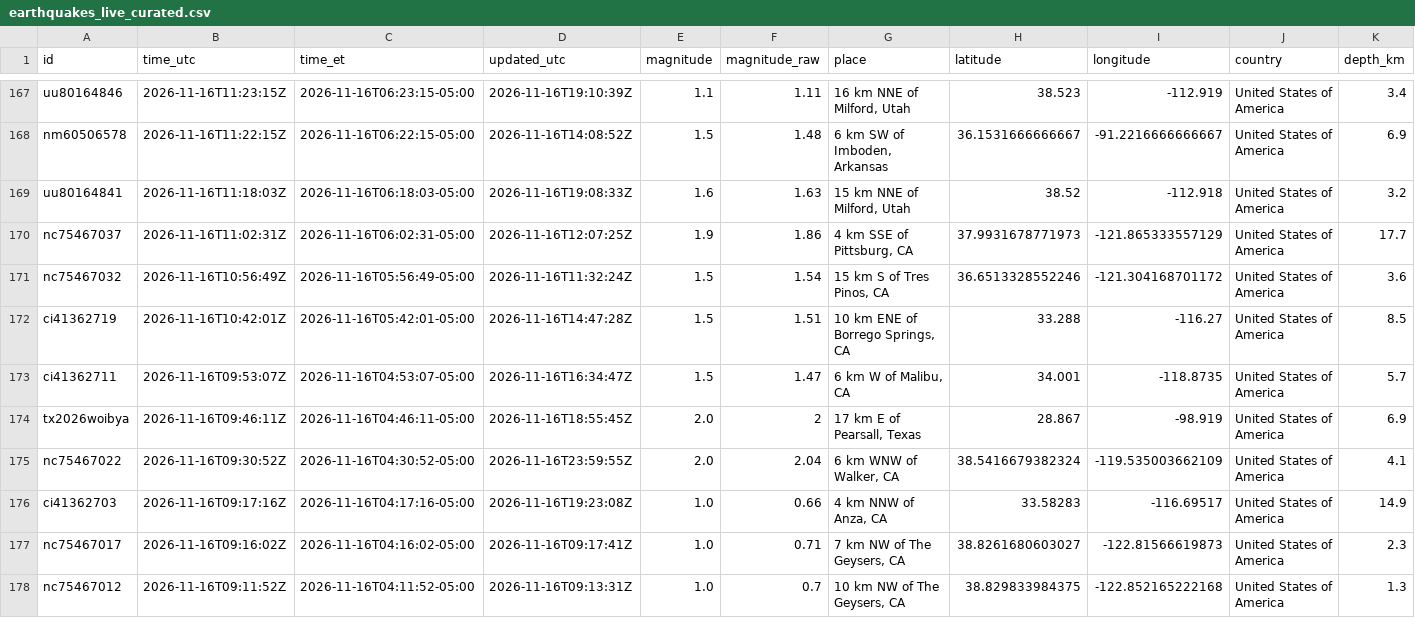
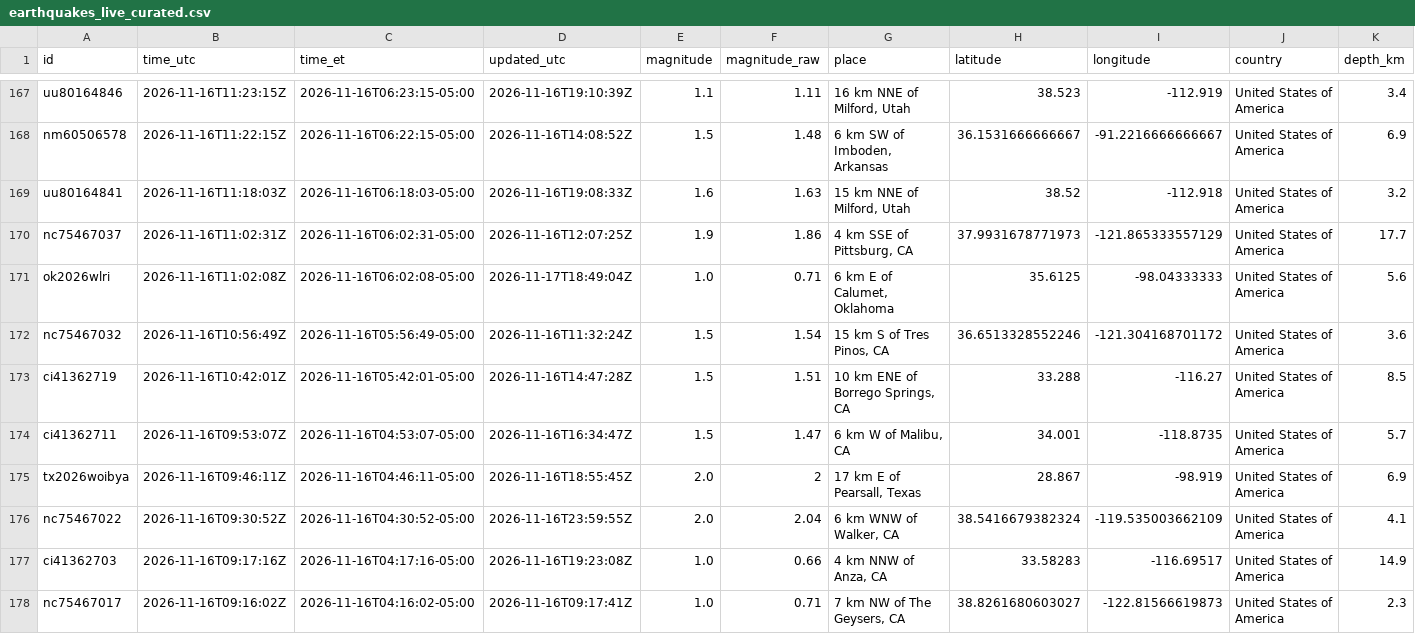
Before and after one commit to IFC-Chalaco/usgs-seismic-dashboard, a CSV file: docs/data/earthquakes_live_curated.csv, drawn as a sheet; only a part is shown, gaps mark what is left out; the shorter side is filled out with more unchanged rows; rows hold the shown columns only; the diff names each change by its address in the sheet, - before the commit and + after, or states it on an @@ line.

```diff
--- a/docs/data/earthquakes_live_curated.csv
+++ b/docs/data/earthquakes_live_curated.csv
+row 171: ok2026wlri | 2026-11-16T11:02:08Z | 2026-11-16T06:02:08-05:00 | 2026-11-17T18:49:04Z | 1.0 | 0.71 | 6 km E of Calumet, Oklahoma | 35.6125 | -98.04333333 | United States of America | 5.6
```
Also changed, not shown: usgs_seismic_stream/exports/earthquakes_live_curated.csv, 6 other files.
